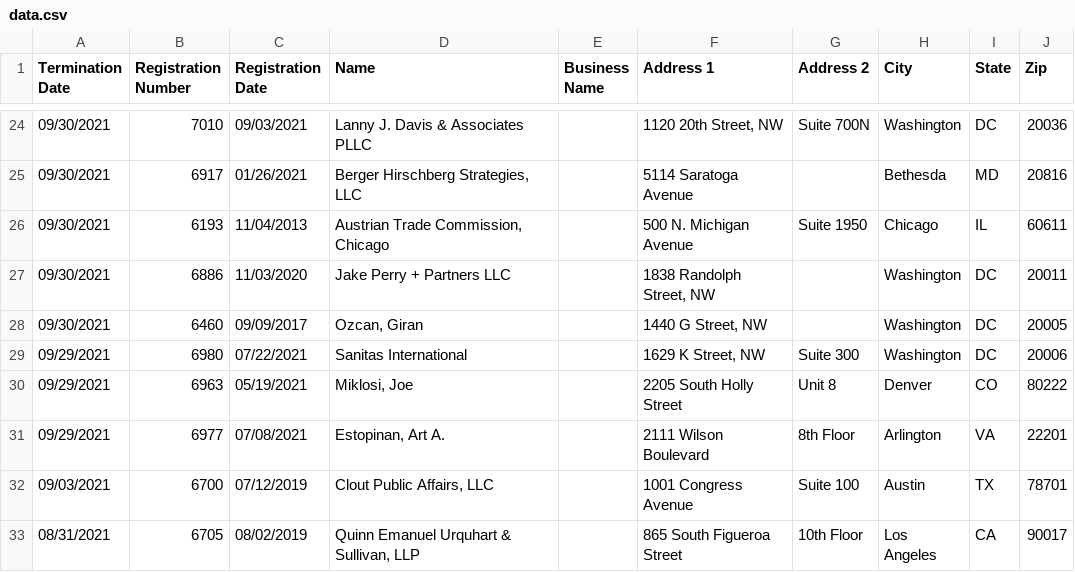
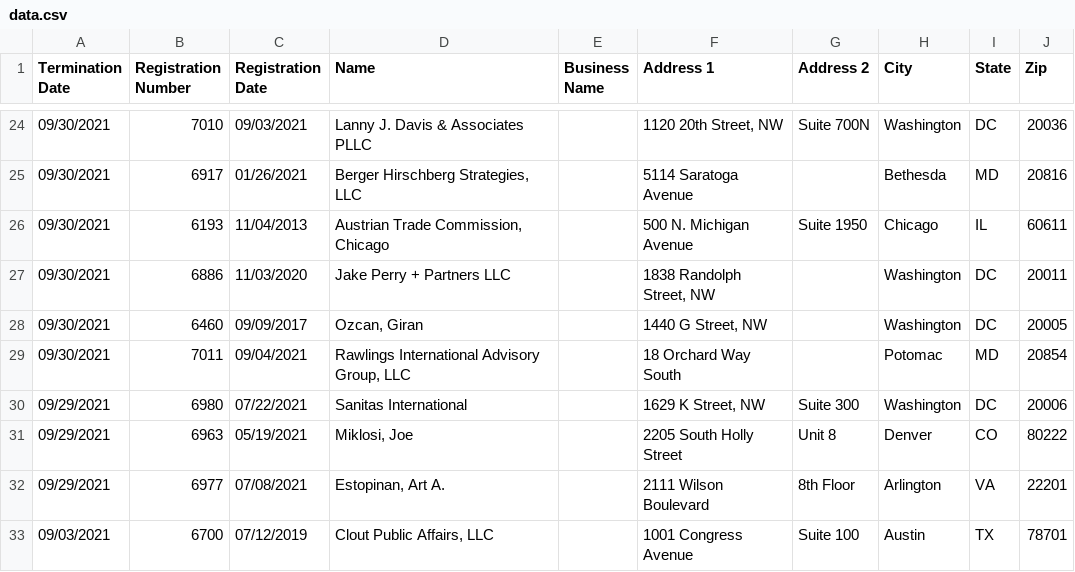
Before and after one commit to markschaver/FARA-Terminated, a CSV file: data.csv, drawn as a sheet; only a part is shown, gaps mark what is left out; the shorter side is filled out with more unchanged rows; the diff names each change by its address in the sheet, - before the commit and + after, or states it on an @@ line.

Commit message:
Flat: latest data (2022-05-01T08:24:19.525Z) {   "date": "2022-05-01T08:24:19.525Z",   "files": [     {       "name": "data.csv",       "deltaBytes": 6203,       "source": "https://efile.fara.gov/api/v1/Registrants/csv/Terminated"     }   ] }

```diff
--- a/data.csv
+++ b/data.csv
+row 29: 09/30/2021 | 7011 | 09/04/2021 | Rawlings International Advisory Group, LLC |  | 18 Orchard Way South |  | Potomac | MD | 20854
```
